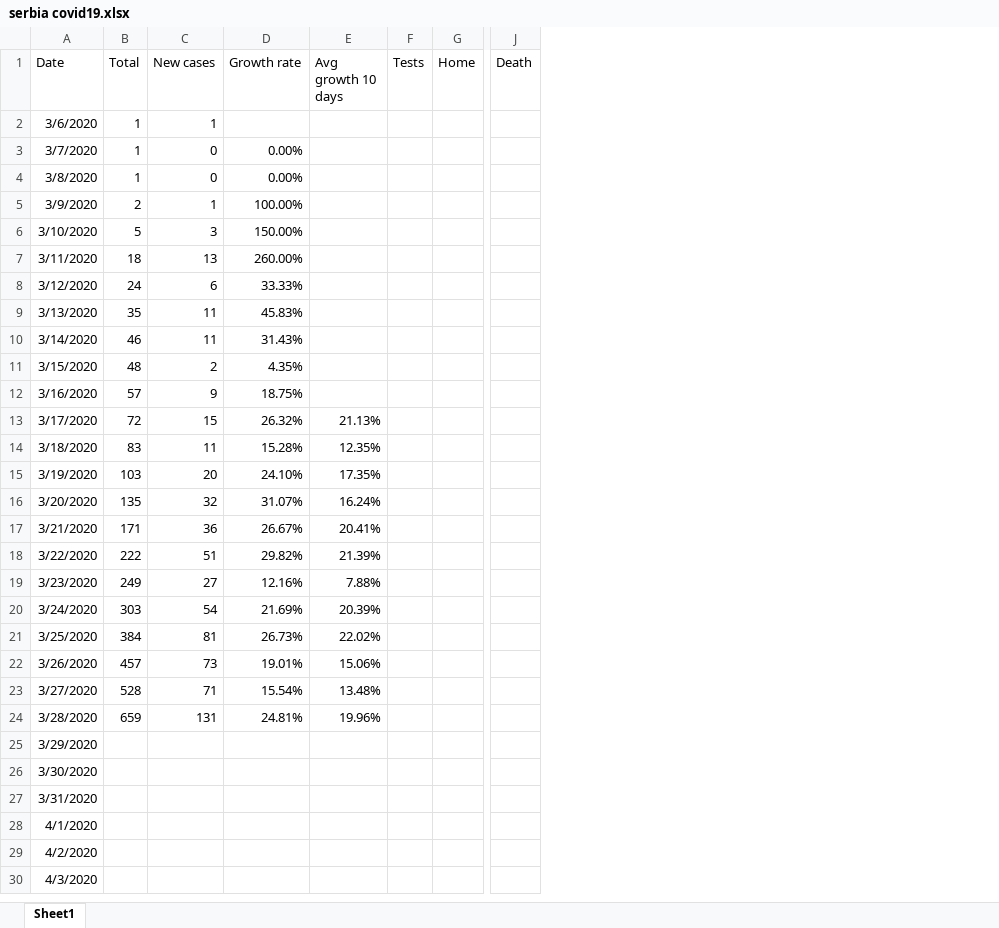
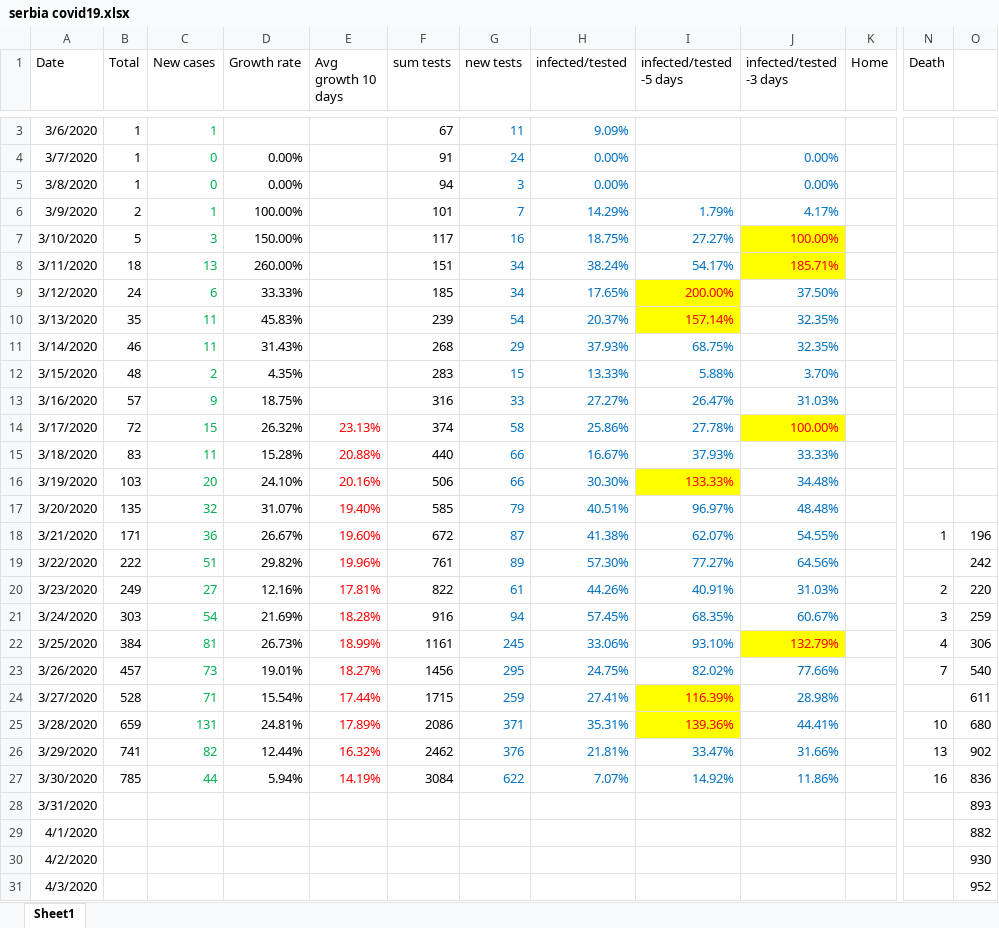
Before and after one commit to sasa-yovanovicc/covid-19, an Excel workbook: serbia covid19.xlsx, sheet Sheet1, drawn as a sheet; only a part is shown, gaps mark what is left out; values as stored, in another font and other column widths than the file's, no borders; charts and pictures not drawn; removed rows and columns are numbered as before the commit, all else as after; the diff covers the shown part only; the diff names each change by its address in the sheet, - before the commit and + after, or states it on an @@ line.

```diff
--- a/serbia covid19.xlsx (sheet Sheet1)
+++ b/serbia covid19.xlsx (sheet Sheet1)
-column F (Tests), empty
+column F (sum tests), rows 3-27: 67 | 91 | 94 | 101 | 117 | 151 | 185 | 239 | 268 | 283 | 316 | 374 | 440 | 506 | 585 | 672 | 761 | 822 | 916 | 1161 | 1456 | 1715 | 2086 | 2462 | 3084
+column G (new tests), rows 3-27: 11 | 24 | 3 | 7 | 16 | 34 | 34 | 54 | 29 | 15 | 33 | 58 | 66 | 66 | 79 | 87 | 89 | 61 | 94 | 245 | 295 | 259 | 371 | 376 | 622
+column H (infected/tested), rows 3-27: 9.09% | 0.00% | 0.00% | 14.29% | 18.75% | 38.24% | 17.65% | 20.37% | 37.93% | 13.33% | 27.27% | 25.86% | 16.67% | 30.30% | 40.51% | 41.38% | 57.30% | 44.26% | 57.45% | 33.06% | 24.75% | 27.41% | 35.31% | 21.81% | 7.07%
+column I (infected/tested -5 days), rows 6-27: 1.79% | 27.27% | 54.17% | 200.00% | 157.14% | 68.75% | 5.88% | 26.47% | 27.78% | 37.93% | 133.33% | 96.97% | 62.07% | 77.27% | 40.91% | 68.35% | 93.10% | 82.02% | 116.39% | 139.36% | 33.47% | 14.92%
+column J (infected/tested -3 days), rows 4-27: 0.00% | 0.00% | 4.17% | 100.00% | 185.71% | 37.50% | 32.35% | 32.35% | 3.70% | 31.03% | 100.00% | 33.33% | 34.48% | 48.48% | 54.55% | 64.56% | 31.03% | 60.67% | 132.79% | 77.66% | 28.98% | 44.41% | 31.66% | 11.86%
+column O, rows 18-31: 196 | 242 | 220 | 259 | 306 | 540 | 611 | 680 | 902 | 836 | 893 | 882 | 930 | 952
-C3:C25 text colour: black
+C3:C25 text colour: #00B050
-E14 (Avg growth 10 days): 21.13%
+E14 (Avg growth 10 days): 23.13%
-E14:E25 text colour: black
+E14:E25 text colour: #FF0000
-E15 (Avg growth 10 days): 12.35%
+E15 (Avg growth 10 days): 20.88%
-E16 (Avg growth 10 days): 17.35%
+E16 (Avg growth 10 days): 20.16%
-E17 (Avg growth 10 days): 16.24%
+E17 (Avg growth 10 days): 19.40%
-E18 (Avg growth 10 days): 20.41%
+E18 (Avg growth 10 days): 19.60%
-N18 (Death): (empty)
+N18 (Death): 1
-E19 (Avg growth 10 days): 21.39%
+E19 (Avg growth 10 days): 19.96%
-E20 (Avg growth 10 days): 7.88%
+E20 (Avg growth 10 days): 17.81%
-N20 (Death): (empty)
+N20 (Death): 2
-E21 (Avg growth 10 days): 20.39%
+E21 (Avg growth 10 days): 18.28%
-N21 (Death): (empty)
+N21 (Death): 3
-E22 (Avg growth 10 days): 22.02%
+E22 (Avg growth 10 days): 18.99%
-N22 (Death): (empty)
+N22 (Death): 4
-E23 (Avg growth 10 days): 15.06%
+E23 (Avg growth 10 days): 18.27%
-N23 (Death): (empty)
+N23 (Death): 7
-E24 (Avg growth 10 days): 13.48%
+E24 (Avg growth 10 days): 17.44%
-E25 (Avg growth 10 days): 19.96%
+E25 (Avg growth 10 days): 17.89%
-N25 (Death): (empty)
+N25 (Death): 10
-B26 (Total): (empty)
+B26 (Total): 741
-C26 (New cases): (empty)
+C26 (New cases): 82
-D26 (Growth rate): (empty)
+D26 (Growth rate): 12.44%
-E26 (Avg growth 10 days): (empty)
+E26 (Avg growth 10 days): 16.32%
-N26 (Death): (empty)
+N26 (Death): 13
-B27 (Total): (empty)
+B27 (Total): 785
-C27 (New cases): (empty)
+C27 (New cases): 44
-D27 (Growth rate): (empty)
+D27 (Growth rate): 5.94%
-E27 (Avg growth 10 days): (empty)
+E27 (Avg growth 10 days): 14.19%
-N27 (Death): (empty)
+N27 (Death): 16
```
Also changed, not shown: 51 added rows elsewhere in this sheet, formulas that keep their value, charts or pictures.
